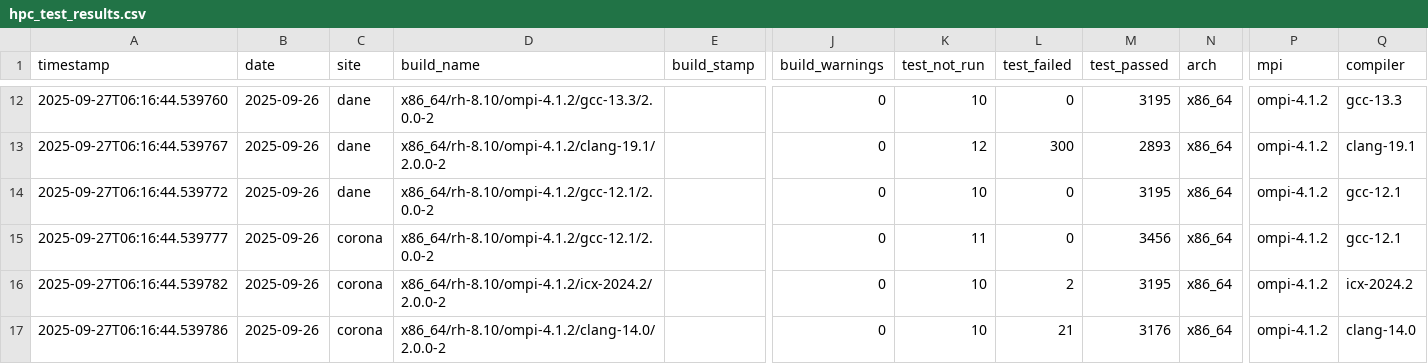
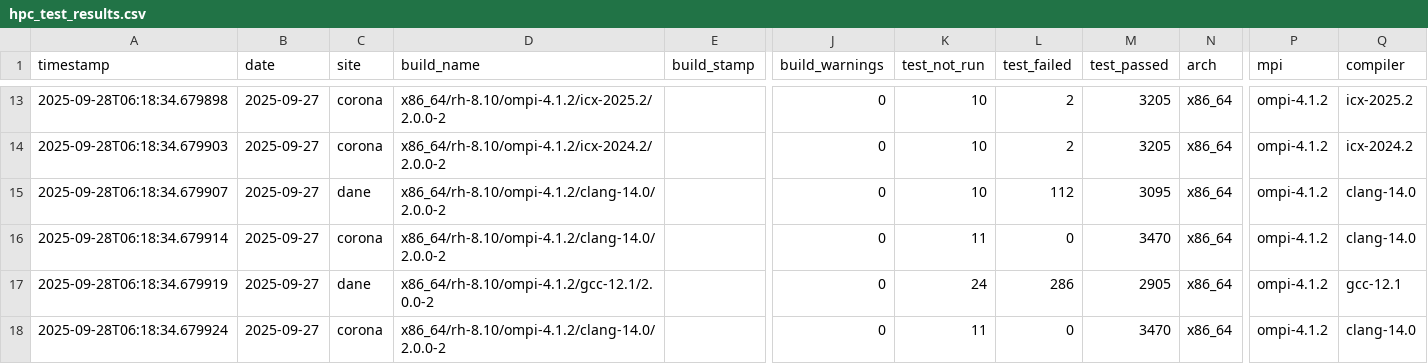
Before and after one commit to hyoklee/hpc-h5, a CSV file: src/hpc_test_results.csv, drawn as a sheet; only a part is shown, gaps mark what is left out; addresses are those after the commit; the diff covers the shown part only; the diff names each change by its address in the sheet, - before the commit and + after, or states it on an @@ line.

```diff
--- a/src/hpc_test_results.csv
+++ b/src/hpc_test_results.csv
-A13 (timestamp): 2025-09-27T06:16:44.539760
+A13 (timestamp): 2025-09-28T06:18:34.679898
-B13:B18 (date): 2025-09-26
+B13:B18 (date): 2025-09-27
-C13:C14 (site): dane
+C13:C14 (site): corona
-D13 (build_name): x86_64/rh-8.10/ompi-4.1.2/gcc-13.3/2.0.0-2
+D13 (build_name): x86_64/rh-8.10/ompi-4.1.2/icx-2025.2/2.0.0-2
-L13 (test_failed): 0
+L13 (test_failed): 2
-M13 (test_passed): 3195
+M13 (test_passed): 3205
-Q13 (compiler): gcc-13.3
+Q13 (compiler): icx-2025.2
-A14 (timestamp): 2025-09-27T06:16:44.539767
+A14 (timestamp): 2025-09-28T06:18:34.679903
-D14 (build_name): x86_64/rh-8.10/ompi-4.1.2/clang-19.1/2.0.0-2
+D14 (build_name): x86_64/rh-8.10/ompi-4.1.2/icx-2024.2/2.0.0-2
-K14 (test_not_run): 12
+K14 (test_not_run): 10
-L14 (test_failed): 300
+L14 (test_failed): 2
-M14 (test_passed): 2893
+M14 (test_passed): 3205
-Q14 (compiler): clang-19.1
+Q14 (compiler): icx-2024.2
-A15 (timestamp): 2025-09-27T06:16:44.539772
+A15 (timestamp): 2025-09-28T06:18:34.679907
-D15:D16 (build_name): x86_64/rh-8.10/ompi-4.1.2/gcc-12.1/2.0.0-2
+D15:D16 (build_name): x86_64/rh-8.10/ompi-4.1.2/clang-14.0/2.0.0-2
-L15 (test_failed): 0
+L15 (test_failed): 112
-M15 (test_passed): 3195
+M15 (test_passed): 3095
-Q15:Q16 (compiler): gcc-12.1
+Q15:Q16 (compiler): clang-14.0
-A16 (timestamp): 2025-09-27T06:16:44.539777
+A16 (timestamp): 2025-09-28T06:18:34.679914
-M16 (test_passed): 3456
+M16 (test_passed): 3470
-A17 (timestamp): 2025-09-27T06:16:44.539782
+A17 (timestamp): 2025-09-28T06:18:34.679919
-C17 (site): corona
+C17 (site): dane
-D17 (build_name): x86_64/rh-8.10/ompi-4.1.2/icx-2024.2/2.0.0-2
+D17 (build_name): x86_64/rh-8.10/ompi-4.1.2/gcc-12.1/2.0.0-2
-K17 (test_not_run): 10
+K17 (test_not_run): 24
-L17 (test_failed): 2
+L17 (test_failed): 286
-M17 (test_passed): 3195
+M17 (test_passed): 2905
-Q17 (compiler): icx-2024.2
+Q17 (compiler): gcc-12.1
-A18 (timestamp): 2025-09-27T06:16:44.539786
+A18 (timestamp): 2025-09-28T06:18:34.679924
-K18 (test_not_run): 10
+K18 (test_not_run): 11
-L18 (test_failed): 21
+L18 (test_failed): 0
-M18 (test_passed): 3176
+M18 (test_passed): 3470
```
Also changed, not shown: 3 added rows and 87 edited cells elsewhere in this file, 2 other files.
